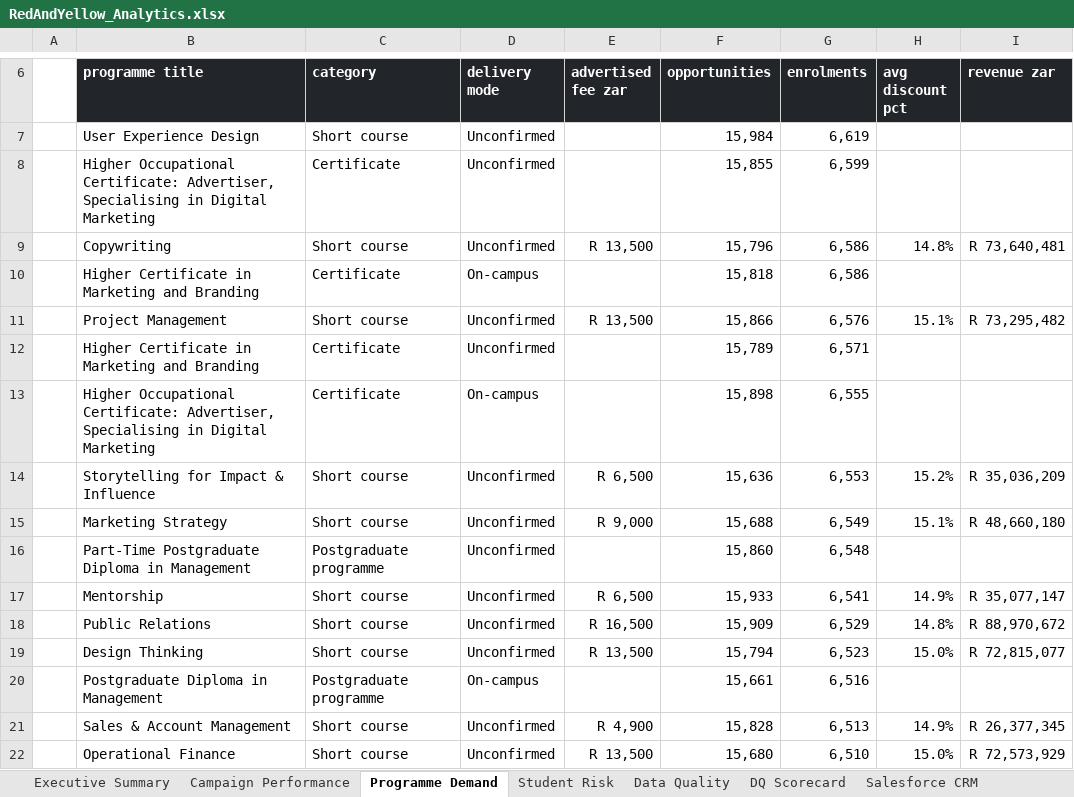
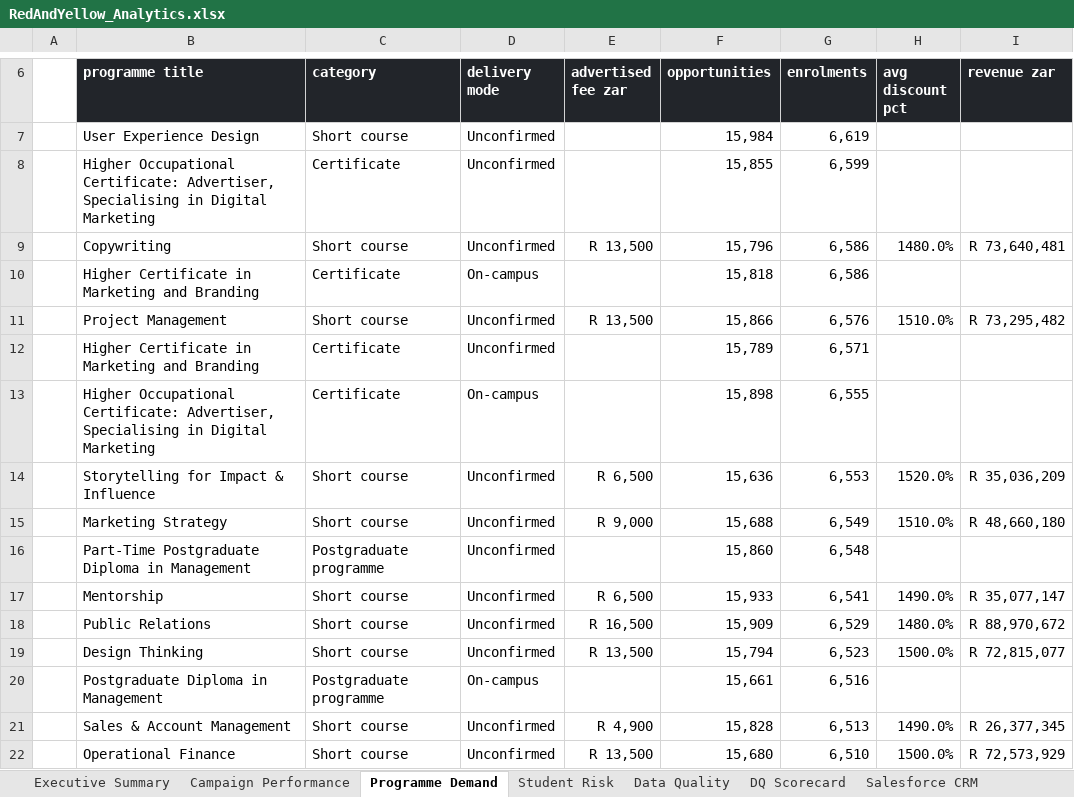
Before and after one commit to anthonyapollis/red-yellow-salesforce-handoff, an Excel workbook: reporting/RedAndYellow_Analytics.xlsx, sheet Programme Demand, drawn as a sheet; only a part is shown, gaps mark what is left out; values as stored, in another font and other column widths than the file's, no borders; the diff covers the shown part only; the diff names each change by its address in the sheet, - before the commit and + after, or states it on an @@ line.

```diff
--- a/reporting/RedAndYellow_Analytics.xlsx (sheet Programme Demand)
+++ b/reporting/RedAndYellow_Analytics.xlsx (sheet Programme Demand)
-H9 (avg discount pct): 14.8%
+H9 (avg discount pct): 1480.0%
-H11 (avg discount pct): 15.1%
+H11 (avg discount pct): 1510.0%
-H14 (avg discount pct): 15.2%
+H14 (avg discount pct): 1520.0%
-H15 (avg discount pct): 15.1%
+H15 (avg discount pct): 1510.0%
-H17 (avg discount pct): 14.9%
+H17 (avg discount pct): 1490.0%
-H18 (avg discount pct): 14.8%
+H18 (avg discount pct): 1480.0%
-H19 (avg discount pct): 15.0%
+H19 (avg discount pct): 1500.0%
-H21 (avg discount pct): 14.9%
+H21 (avg discount pct): 1490.0%
-H22 (avg discount pct): 15.0%
+H22 (avg discount pct): 1500.0%
```
Also changed, not shown: 1 added row, 1 removed row and 6 edited cells elsewhere in this sheet, sheet Student Risk, sheet Data Quality, sheet DQ Scorecard, charts or pictures, 6 other files.
